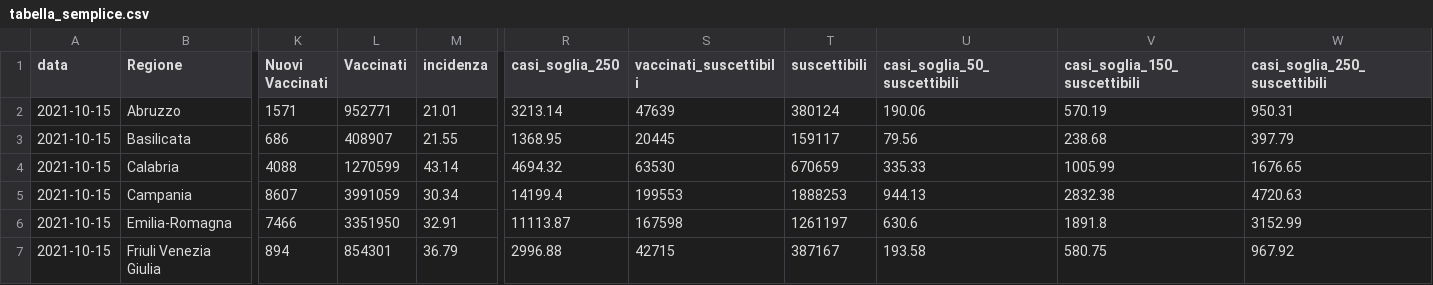
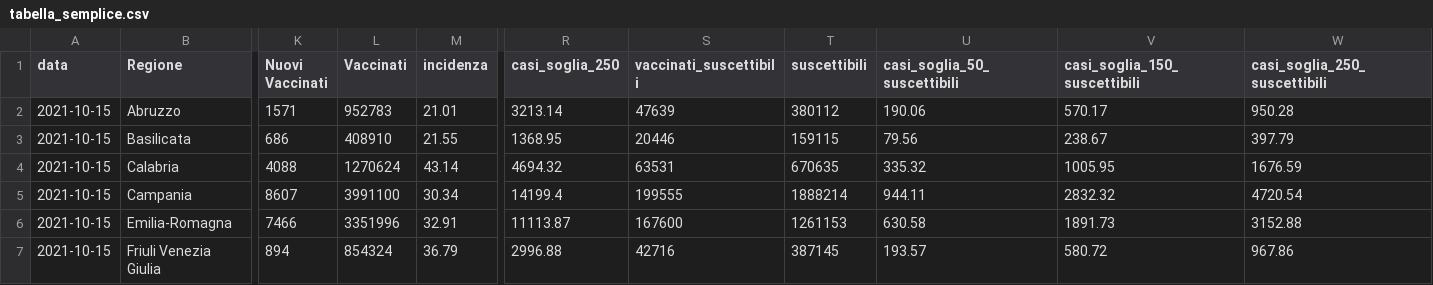
Before and after one commit to Data-Network-Lab/indicatore_zona_gialla, a CSV file: data/graph-data/tabella_semplice.csv, drawn as a sheet; only a part is shown, gaps mark what is left out; the diff covers the shown part only; the diff names each change by its address in the sheet, - before the commit and + after, or states it on an @@ line.

```diff
--- a/data/graph-data/tabella_semplice.csv
+++ b/data/graph-data/tabella_semplice.csv
-L2 (Vaccinati): 952771
+L2 (Vaccinati): 952783
-T2 (suscettibili): 380124
+T2 (suscettibili): 380112
-V2 (casi_soglia_150_suscettibili): 570.19
+V2 (casi_soglia_150_suscettibili): 570.17
-W2 (casi_soglia_250_suscettibili): 950.31
+W2 (casi_soglia_250_suscettibili): 950.28
-L3 (Vaccinati): 408907
+L3 (Vaccinati): 408910
-S3 (vaccinati_suscettibili): 20445
+S3 (vaccinati_suscettibili): 20446
-T3 (suscettibili): 159117
+T3 (suscettibili): 159115
-V3 (casi_soglia_150_suscettibili): 238.68
+V3 (casi_soglia_150_suscettibili): 238.67
-L4 (Vaccinati): 1270599
+L4 (Vaccinati): 1270624
-S4 (vaccinati_suscettibili): 63530
+S4 (vaccinati_suscettibili): 63531
-T4 (suscettibili): 670659
+T4 (suscettibili): 670635
-U4 (casi_soglia_50_suscettibili): 335.33
+U4 (casi_soglia_50_suscettibili): 335.32
-V4 (casi_soglia_150_suscettibili): 1005.99
+V4 (casi_soglia_150_suscettibili): 1005.95
-W4 (casi_soglia_250_suscettibili): 1676.65
+W4 (casi_soglia_250_suscettibili): 1676.59
-L5 (Vaccinati): 3991059
+L5 (Vaccinati): 3991100
-S5 (vaccinati_suscettibili): 199553
+S5 (vaccinati_suscettibili): 199555
-T5 (suscettibili): 1888253
+T5 (suscettibili): 1888214
-U5 (casi_soglia_50_suscettibili): 944.13
+U5 (casi_soglia_50_suscettibili): 944.11
-V5 (casi_soglia_150_suscettibili): 2832.38
+V5 (casi_soglia_150_suscettibili): 2832.32
-W5 (casi_soglia_250_suscettibili): 4720.63
+W5 (casi_soglia_250_suscettibili): 4720.54
-L6 (Vaccinati): 3351950
+L6 (Vaccinati): 3351996
-S6 (vaccinati_suscettibili): 167598
+S6 (vaccinati_suscettibili): 167600
-T6 (suscettibili): 1261197
+T6 (suscettibili): 1261153
-U6 (casi_soglia_50_suscettibili): 630.6
+U6 (casi_soglia_50_suscettibili): 630.58
-V6 (casi_soglia_150_suscettibili): 1891.8
+V6 (casi_soglia_150_suscettibili): 1891.73
-W6 (casi_soglia_250_suscettibili): 3152.99
+W6 (casi_soglia_250_suscettibili): 3152.88
-L7 (Vaccinati): 854301
+L7 (Vaccinati): 854324
-S7 (vaccinati_suscettibili): 42715
+S7 (vaccinati_suscettibili): 42716
-T7 (suscettibili): 387167
+T7 (suscettibili): 387145
-U7 (casi_soglia_50_suscettibili): 193.58
+U7 (casi_soglia_50_suscettibili): 193.57
-V7 (casi_soglia_150_suscettibili): 580.75
+V7 (casi_soglia_150_suscettibili): 580.72
-W7 (casi_soglia_250_suscettibili): 967.92
+W7 (casi_soglia_250_suscettibili): 967.86
```
Also changed, not shown: 95 edited cells elsewhere in this file, data/graph-data/scatterplot.csv, 2 other files.
